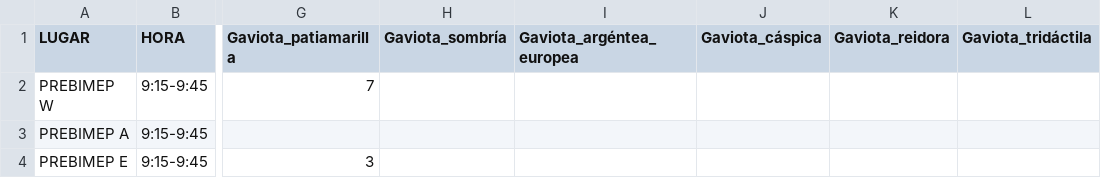
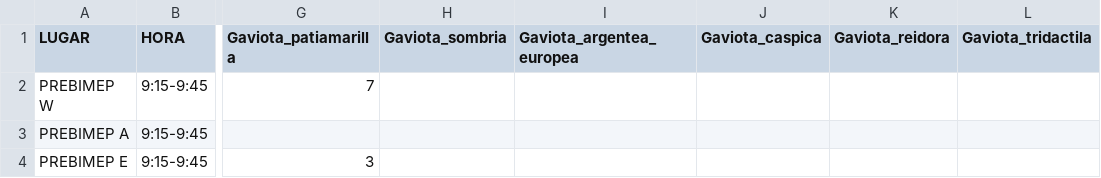
Before and after one commit to Khiwila/Pandas, a CSV file: 2019_4.csv, drawn as a sheet; only a part is shown, gaps mark what is left out; the diff names each change by its address in the sheet, - before the commit and + after, or states it on an @@ line.

Commit message:
Add files via upload

```diff
--- a/2019_4.csv
+++ b/2019_4.csv
-H1: Gaviota_sombría
+H1: Gaviota_sombria
-I1: Gaviota_argéntea_europea
+I1: Gaviota_argentea_europea
-J1: Gaviota_cáspica
+J1: Gaviota_caspica
-L1: Gaviota_tridáctila
+L1: Gaviota_tridactila
```
